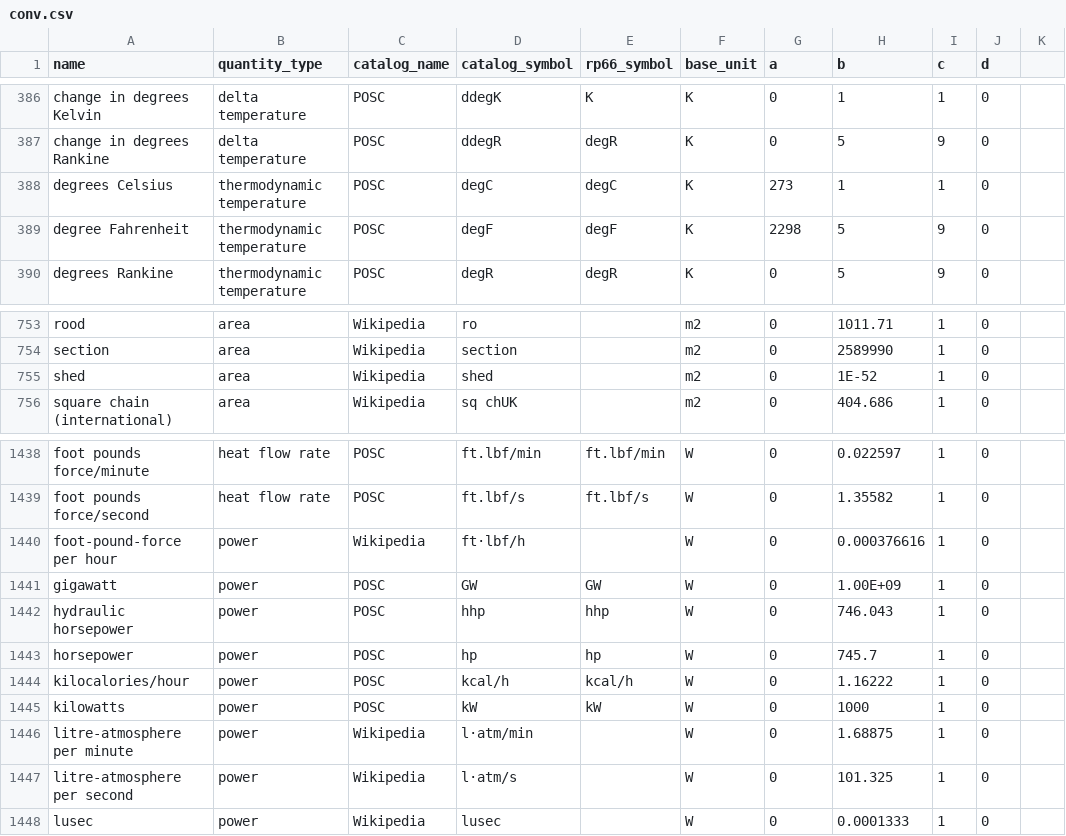
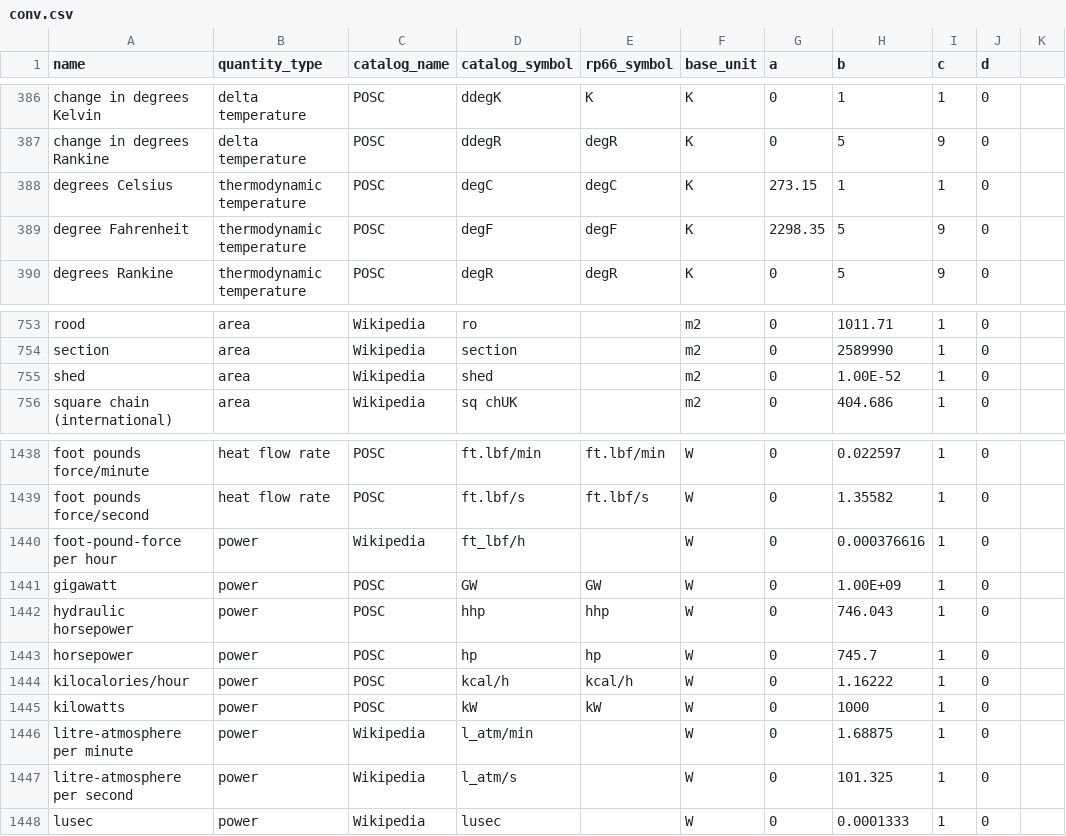
Before and after one commit to ropensci-archive/convertr, a CSV file: data_retrieval/conv.csv, drawn as a sheet; only a part is shown, gaps mark what is left out.

Commit message:
Added wikipedia units, resolved bug with degree Fahrenheit conversion.

```diff
--- a/data_retrieval/conv.csv
+++ b/data_retrieval/conv.csv
@@ -387,4 +387,4 @@ change in degrees Kelvin,delta temperature,POSC,ddegK,K,K,0,1,1,0,
 change in degrees Rankine,delta temperature,POSC,ddegR,degR,K,0,5,9,0,
-degrees Celsius,thermodynamic temperature,POSC,degC,degC,K,273,1,1,0,
-degree Fahrenheit,thermodynamic temperature,POSC,degF,degF,K,2298,5,9,0,
+degrees Celsius,thermodynamic temperature,POSC,degC,degC,K,273.15,1,1,0,
+degree Fahrenheit,thermodynamic temperature,POSC,degF,degF,K,2298.35,5,9,0,
 degrees Rankine,thermodynamic temperature,POSC,degR,degR,K,0,5,9,0,
@@ -754,3 +754,3 @@ rood,area,Wikipedia,ro,,m2,0,1011.71,1,0,
 section,area,Wikipedia,section,,m2,0,2589990,1,0,
-shed,area,Wikipedia,shed,,m2,0,1E-52,1,0,
+shed,area,Wikipedia,shed,,m2,0,1.00E-52,1,0,
 square chain (international),area,Wikipedia,sq chUK,,m2,0,404.686,1,0,
@@ -1439,3 +1439,3 @@ foot pounds force/minute,heat flow rate,POSC,ft.lbf/min,ft.lbf/min,W,0,0.022597,
 foot pounds force/second,heat flow rate,POSC,ft.lbf/s,ft.lbf/s,W,0,1.35582,1,0,
-foot-pound-force per hour,power,Wikipedia,ft·lbf/h,,W,0,0.000376616,1,0,
+foot-pound-force per hour,power,Wikipedia,ft_lbf/h,,W,0,0.000376616,1,0,
 gigawatt,power,POSC,GW,GW,W,0,1.00E+09,1,0,
@@ -1445,4 +1445,4 @@ kilocalories/hour,power,POSC,kcal/h,kcal/h,W,0,1.16222,1,0,
 kilowatts,power,POSC,kW,kW,W,0,1000,1,0,
-litre-atmosphere per minute,power,Wikipedia,l·atm/min,,W,0,1.68875,1,0,
-litre-atmosphere per second,power,Wikipedia,l·atm/s,,W,0,101.325,1,0,
+litre-atmosphere per minute,power,Wikipedia,l_atm/min,,W,0,1.68875,1,0,
+litre-atmosphere per second,power,Wikipedia,l_atm/s,,W,0,101.325,1,0,
 lusec,power,Wikipedia,lusec,,W,0,0.0001333,1,0,
```
Also changed, not shown: 2 other files.
